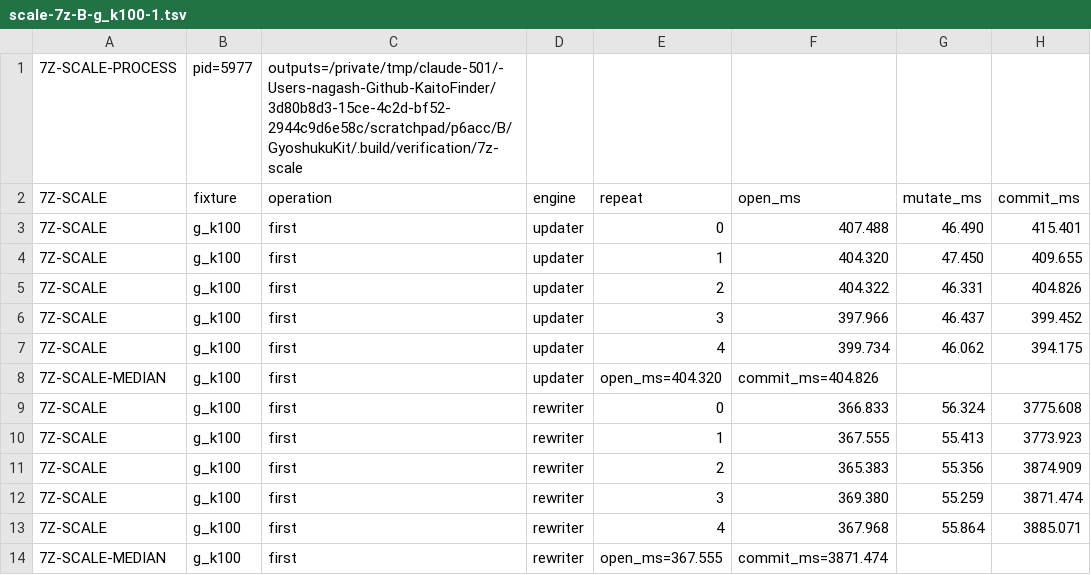
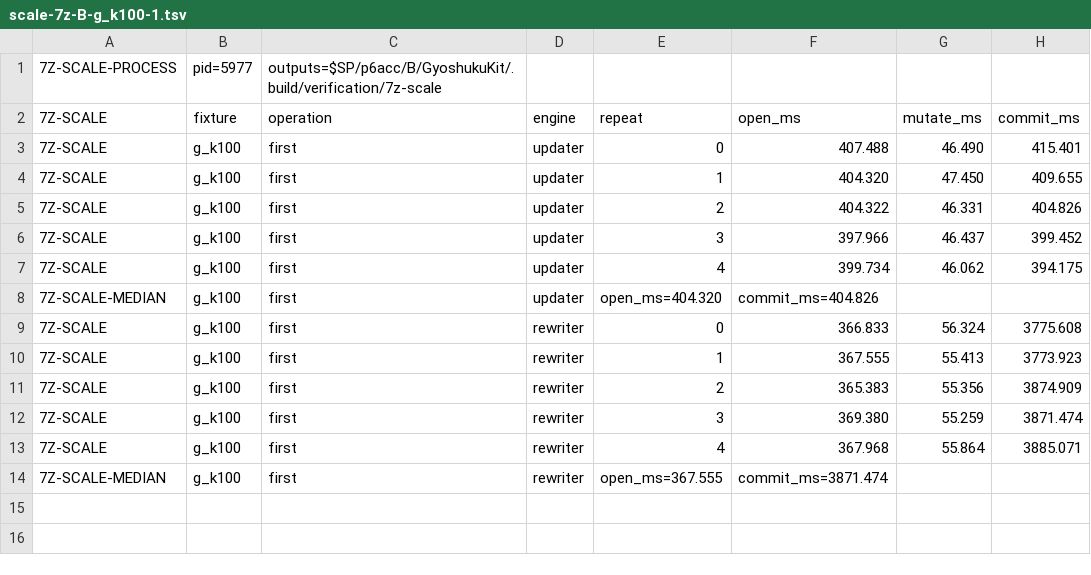
Before and after one commit to shunnag/GyoshukuKit, a TSV file: Documentation/verification/2026-09-27-p6g-acceptance/scale-7z-B-g_k100-1.tsv, drawn as a sheet; only a part is shown; the diff names each change by its address in the sheet, - before the commit and + after, or states it on an @@ line.

```diff
--- a/Documentation/verification/2026-09-27-p6g-acceptance/scale-7z-B-g_k100-1.tsv
+++ b/Documentation/verification/2026-09-27-p6g-acceptance/scale-7z-B-g_k100-1.tsv
-C1 (operation): outputs=/private/tmp/claude-501/-Users-nagash-Github-KaitoFinder/3d80b8d3-15ce-4c2d-bf52-2944c9d6e58c/scratchpad/p6acc/B/GyoshukuKit/.build/verification/7z-scale
+C1 (operation): outputs=$SP/p6acc/B/GyoshukuKit/.build/verification/7z-scale
```
Also changed, not shown: Documentation/verification/2026-09-27-p6g-acceptance/scale-7z-B-g_k100-2.tsv, Documentation/verification/2026-09-27-p6g-acceptance/scale-7z-B-z_k100-1.tsv, 39 other files.
